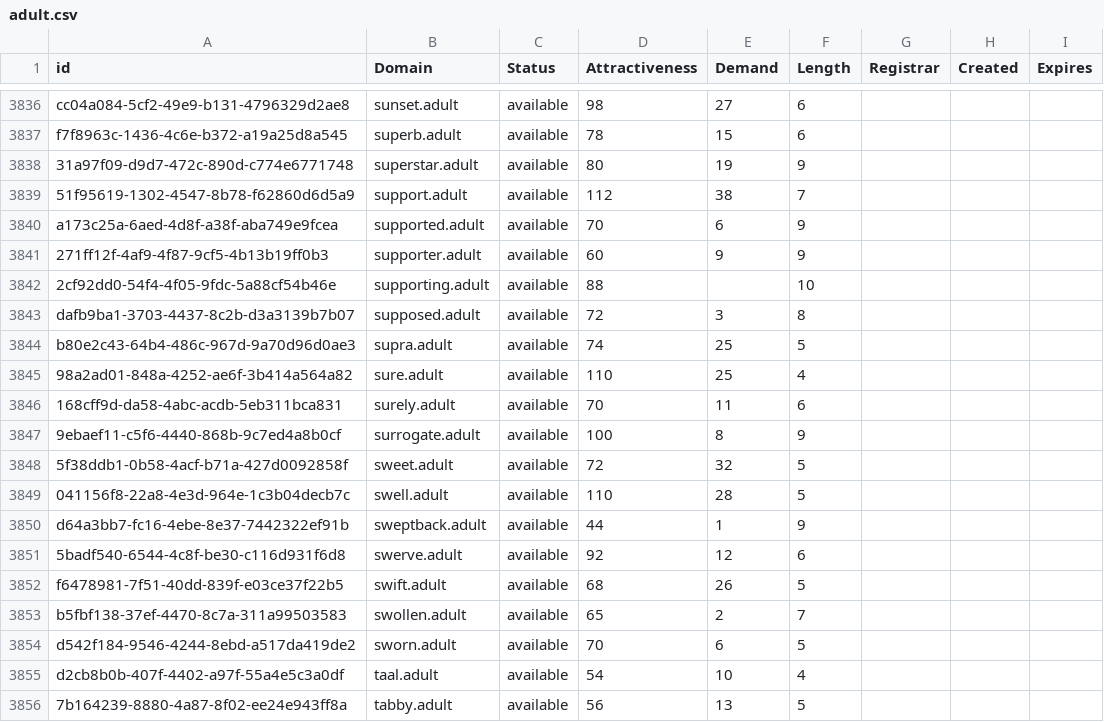
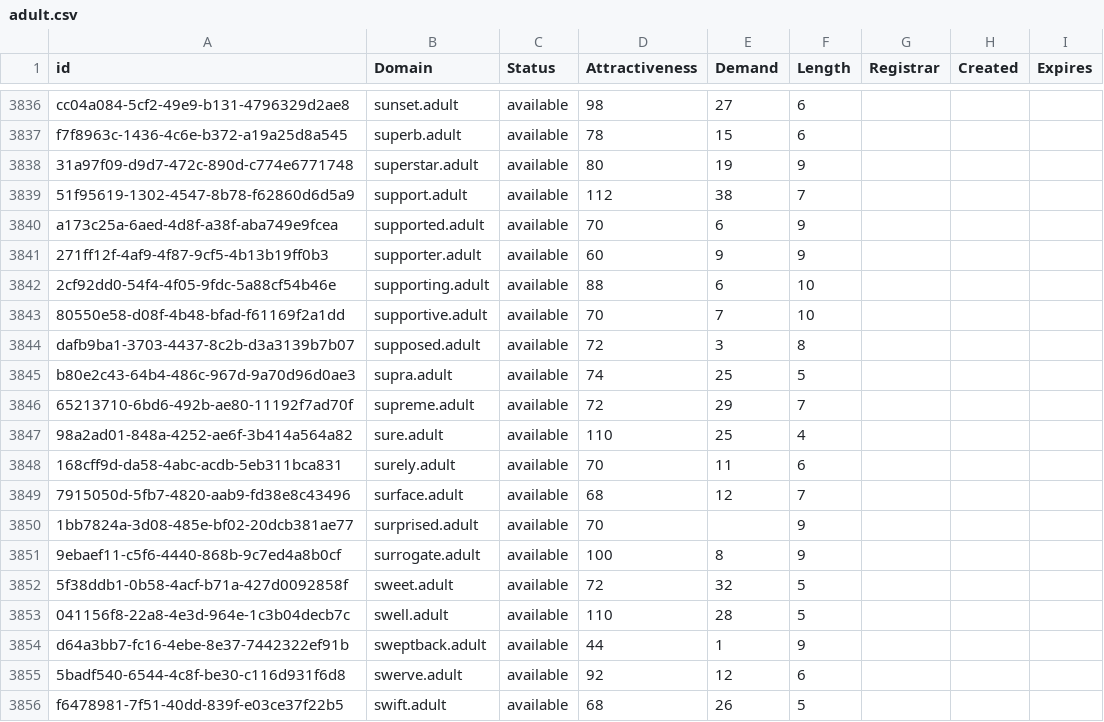
Before and after one commit to UniqueDomains/adult-oneword-domains, a CSV file: adult.csv, drawn as a sheet; only a part is shown, gaps mark what is left out; the shorter side is filled out with more unchanged rows.

Commit message:
Domains update

```diff
--- a/adult.csv
+++ b/adult.csv
@@ -3841,7 +3841,11 @@ a173c25a-6aed-4d8f-a38f-aba749e9fcea,supported.adult,available,70,6,9,,,
 271ff12f-4af9-4f87-9cf5-4b13b19ff0b3,supporter.adult,available,60,9,9,,,
-2cf92dd0-54f4-4f05-9fdc-5a88cf54b46e,supporting.adult,available,88,,10,,,
+2cf92dd0-54f4-4f05-9fdc-5a88cf54b46e,supporting.adult,available,88,6,10,,,
+80550e58-d08f-4b48-bfad-f61169f2a1dd,supportive.adult,available,70,7,10,,,
 dafb9ba1-3703-4437-8c2b-d3a3139b7b07,supposed.adult,available,72,3,8,,,
 b80e2c43-64b4-486c-967d-9a70d96d0ae3,supra.adult,available,74,25,5,,,
+65213710-6bd6-492b-ae80-11192f7ad70f,supreme.adult,available,72,29,7,,,
 98a2ad01-848a-4252-ae6f-3b414a564a82,sure.adult,available,110,25,4,,,
 168cff9d-da58-4abc-acdb-5eb311bca831,surely.adult,available,70,11,6,,,
+7915050d-5fb7-4820-aab9-fd38e8c43496,surface.adult,available,68,12,7,,,
+1bb7824a-3d08-485e-bf02-20dcb381ae77,surprised.adult,available,70,,9,,,
 9ebaef11-c5f6-4440-868b-9c7ed4a8b0cf,surrogate.adult,available,100,8,9,,,
```
Also changed, not shown: 2 other files.
